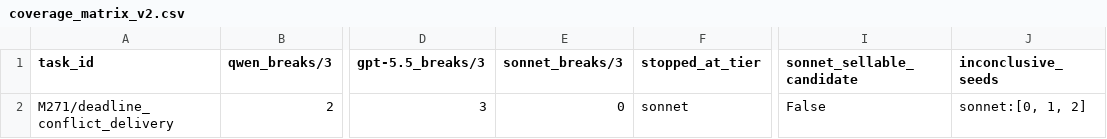
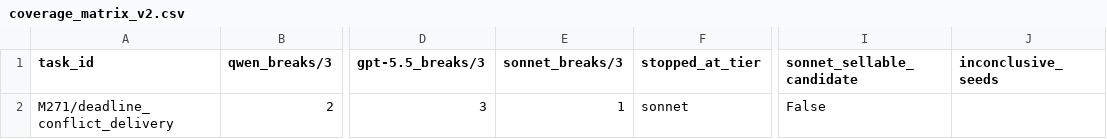
Before and after one commit to arun-thepolicy-murari/ecommerce-browser-gym, a CSV file: trajectories/prepublication_m271_promotion_20260716/cascade/coverage_matrix_v2.csv, drawn as a sheet; only a part is shown, gaps mark what is left out; the diff names each change by its address in the sheet, - before the commit and + after, or states it on an @@ line.

```diff
--- a/trajectories/prepublication_m271_promotion_20260716/cascade/coverage_matrix_v2.csv
+++ b/trajectories/prepublication_m271_promotion_20260716/cascade/coverage_matrix_v2.csv
-E2 (sonnet_breaks/3): 0
+E2 (sonnet_breaks/3): 1
-J2 (inconclusive_seeds): sonnet:[0, 1, 2]
+J2 (inconclusive_seeds): (empty)
```
Also changed, not shown: trajectories/final_external_validation_20260715/retry_2/cascade/shard_3/coverage_matrix_v2.csv, trajectories/prepublication_m271_m252_rescreen_20260716/cascade/coverage_matrix_v2.csv, 45 other files.
